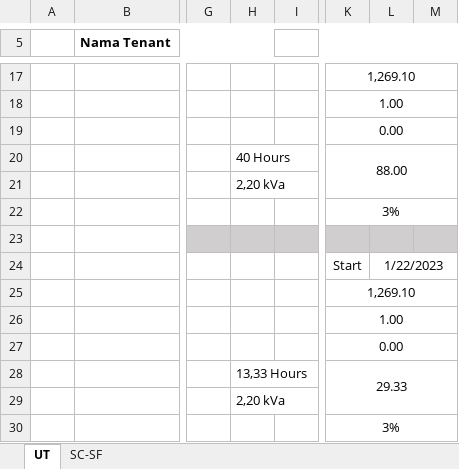
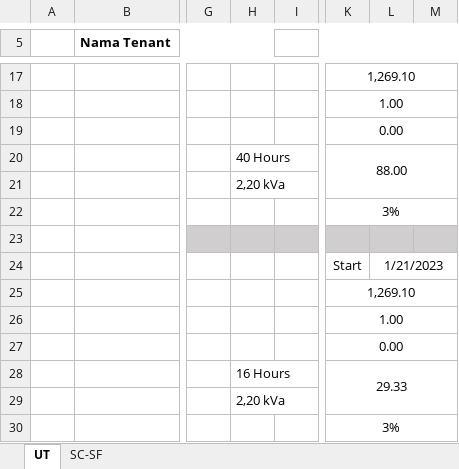
Before and after one commit to mrmaulanaasyarief/SysBill, an Excel workbook: template/template_with_adjustment.xlsx, sheet UT, drawn as a sheet; only a part is shown, gaps mark what is left out; values as stored, in another font and other column widths than the file's, no borders; charts and pictures not drawn; the diff names each change by its address in the sheet, - before the commit and + after, or states it on an @@ line.

Commit message:
fix template

```diff
--- a/template/template_with_adjustment.xlsx (sheet UT)
+++ b/template/template_with_adjustment.xlsx (sheet UT)
-L24: 1/22/2023
+L24: 1/21/2023
-H28: 13,33 Hours
+H28: 16 Hours
```
Also changed, not shown: template/template.xlsx.
